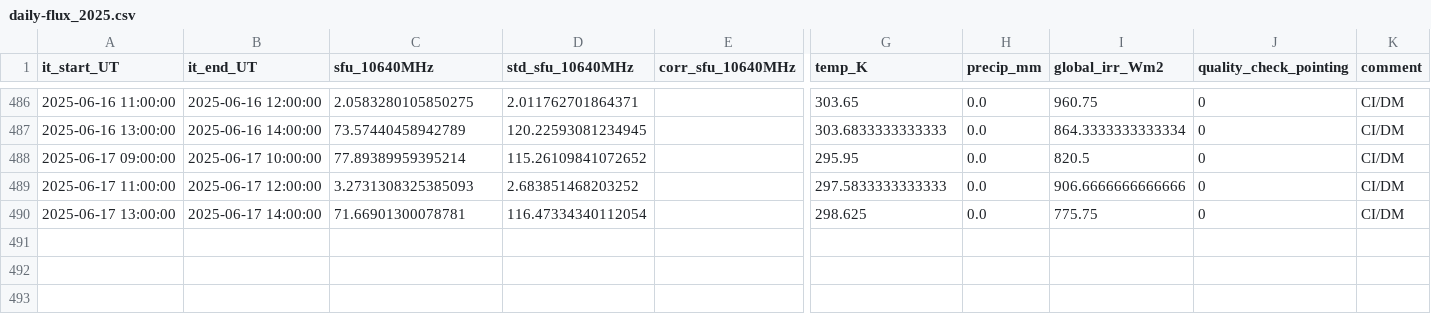
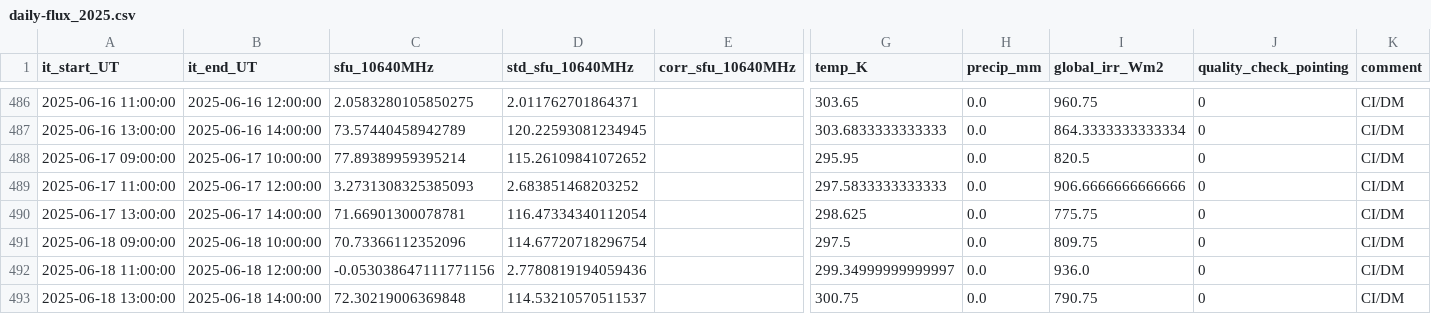
Before and after one commit to MeteoSwiss/callisto, a CSV file: output/data/proc_daily_flux/daily-flux_2025.csv, drawn as a sheet; only a part is shown, gaps mark what is left out; rows hold the shown columns only; the diff names each change by its address in the sheet, - before the commit and + after, or states it on an @@ line.

Commit message:
Daily automatic update Wed 06/18/2025

```diff
--- a/output/data/proc_daily_flux/daily-flux_2025.csv
+++ b/output/data/proc_daily_flux/daily-flux_2025.csv
+row 491: 2025-06-18 09:00:00 | 2025-06-18 10:00:00 | 70.73366112352096 | 114.67720718296754 |  | 297.5 | 0.0 | 809.75 | 0 | CI/DM
+row 492: 2025-06-18 11:00:00 | 2025-06-18 12:00:00 | -0.053038647111771156 | 2.7780819194059436 |  | 299.34999999999997 | 0.0 | 936.0 | 0 | CI/DM
+row 493: 2025-06-18 13:00:00 | 2025-06-18 14:00:00 | 72.30219006369848 | 114.53210570511537 |  | 300.75 | 0.0 | 790.75 | 0 | CI/DM
```
Also changed, not shown: output/data/meteoswiss/meteoswiss_2025-06-17.csv, 14 other files.
